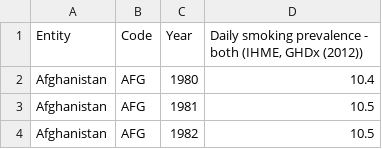
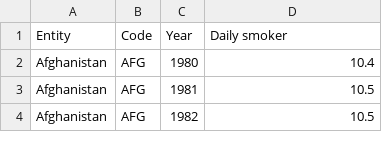
Before and after one commit to stha0035/Assingment2-2977275, a CSV file: Proportion of population 15+ who are daily smokers.csv, drawn as a sheet; only a part is shown.

Commit message:
Update Proportion of population 15+ who are daily smokers.csv

```diff
--- a/Proportion of population 15+ who are daily smokers.csv
+++ b/Proportion of population 15+ who are daily smokers.csv
@@ -1,2 +1,2 @@
-Entity,Code,Year,"Daily smoking prevalence - both (IHME, GHDx (2012))"
+Entity,Code,Year,Daily smoker
 Afghanistan,AFG,1980,10.4
```
